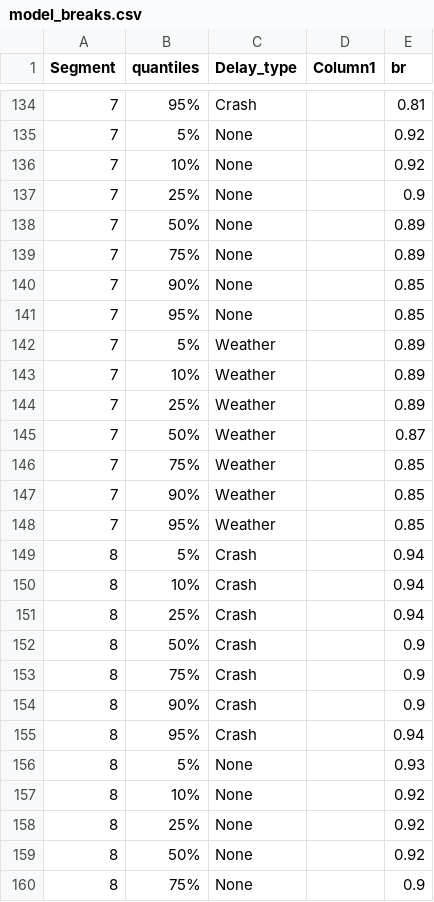
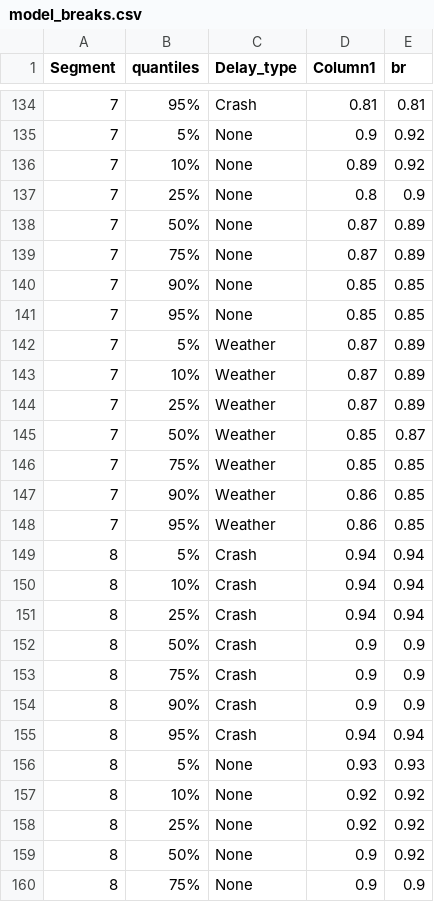
Before and after one commit to DGallenSRF/Future_reliability, a CSV file: model_breaks.csv, drawn as a sheet; only a part is shown, gaps mark what is left out; the diff covers the shown part only.

```diff
--- a/model_breaks.csv
+++ b/model_breaks.csv
@@ -134,27 +134,27 @@ Segment,quantiles,Delay_type,Column1,br
-7,95%,Crash,,0.81
-7,5%,None,,0.92
-7,10%,None,,0.92
-7,25%,None,,0.9
-7,50%,None,,0.89
-7,75%,None,,0.89
-7,90%,None,,0.85
-7,95%,None,,0.85
-7,5%,Weather,,0.89
-7,10%,Weather,,0.89
-7,25%,Weather,,0.89
-7,50%,Weather,,0.87
-7,75%,Weather,,0.85
-7,90%,Weather,,0.85
-7,95%,Weather,,0.85
-8,5%,Crash,,0.94
-8,10%,Crash,,0.94
-8,25%,Crash,,0.94
-8,50%,Crash,,0.9
-8,75%,Crash,,0.9
-8,90%,Crash,,0.9
-8,95%,Crash,,0.94
-8,5%,None,,0.93
-8,10%,None,,0.92
-8,25%,None,,0.92
-8,50%,None,,0.92
-8,75%,None,,0.9
+7,95%,Crash,0.81,0.81
+7,5%,None,0.9,0.92
+7,10%,None,0.89,0.92
+7,25%,None,0.8,0.9
+7,50%,None,0.87,0.89
+7,75%,None,0.87,0.89
+7,90%,None,0.85,0.85
+7,95%,None,0.85,0.85
+7,5%,Weather,0.87,0.89
+7,10%,Weather,0.87,0.89
+7,25%,Weather,0.87,0.89
+7,50%,Weather,0.85,0.87
+7,75%,Weather,0.85,0.85
+7,90%,Weather,0.86,0.85
+7,95%,Weather,0.86,0.85
+8,5%,Crash,0.94,0.94
+8,10%,Crash,0.94,0.94
+8,25%,Crash,0.94,0.94
+8,50%,Crash,0.9,0.9
+8,75%,Crash,0.9,0.9
+8,90%,Crash,0.9,0.9
+8,95%,Crash,0.94,0.94
+8,5%,None,0.93,0.93
+8,10%,None,0.92,0.92
+8,25%,None,0.92,0.92
+8,50%,None,0.9,0.92
+8,75%,None,0.9,0.9
```
Also changed, not shown: 87 edited cells elsewhere in this file.
